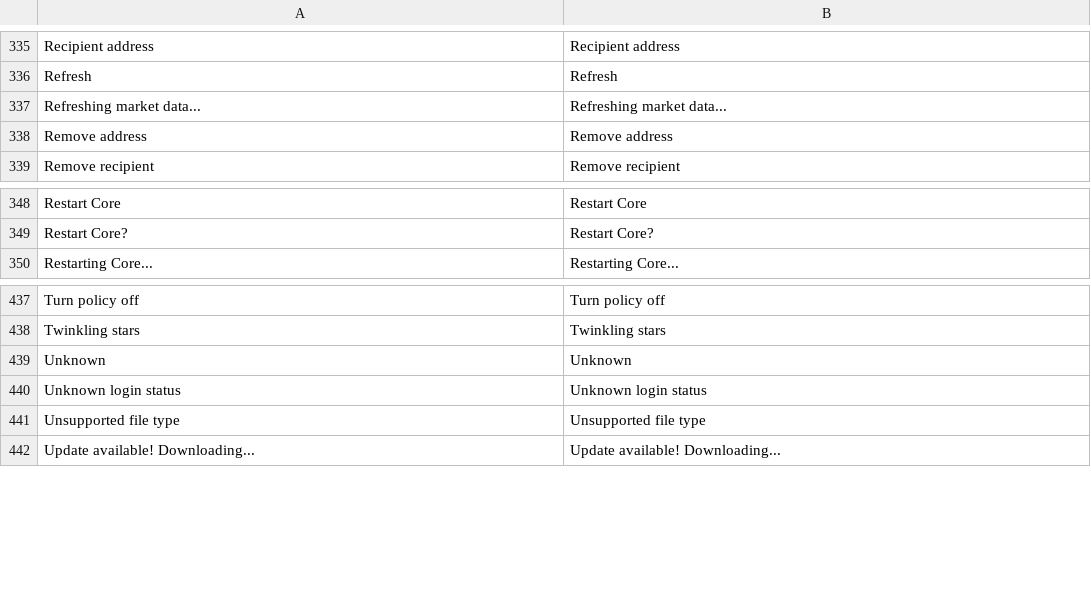
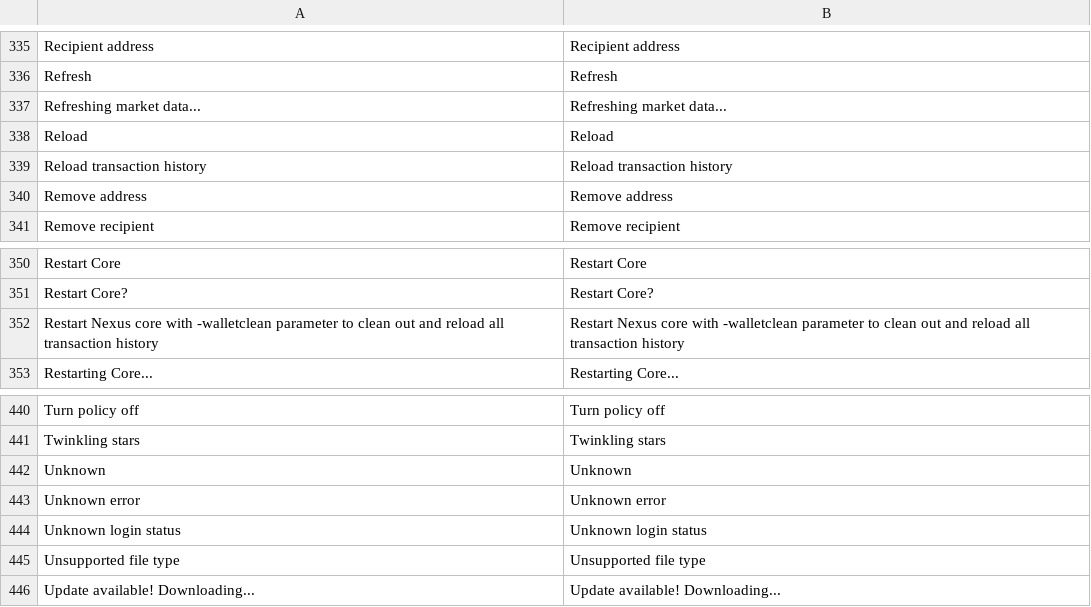
Before and after one commit to Nexusoft/NexusInterface, a CSV file: assets/translations/en.csv, drawn as a sheet; only a part is shown, gaps mark what is left out.

Commit message:
updated translations

```diff
--- a/assets/translations/en.csv
+++ b/assets/translations/en.csv
@@ -347,2 +347,4 @@
 "Refreshing market data...","Refreshing market data..."
+"Reload","Reload"
+"Reload transaction history","Reload transaction history"
 "Remove address","Remove address"
@@ -359,2 +361,3 @@
 "Restart Core?","Restart Core?"
+"Restart Nexus core with -walletclean parameter to clean out and reload all transaction history","Restart Nexus core with -walletclean parameter to clean out and reload all transaction history"
 "Restarting Core...","Restarting Core..."
@@ -451,2 +454,3 @@
 "Unknown","Unknown"
+"Unknown error","Unknown error"
 "Unknown login status","Unknown login status"
```
Also changed, not shown: 15 other files.
